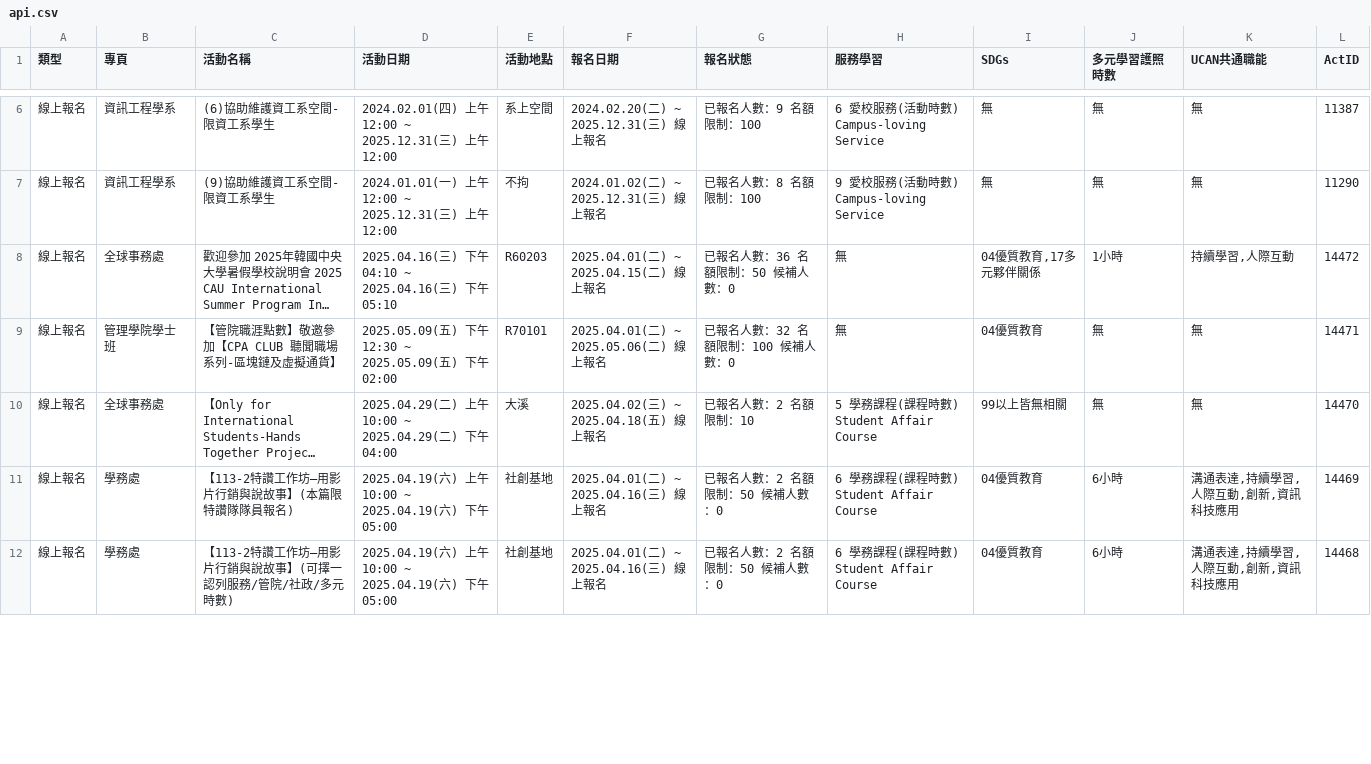
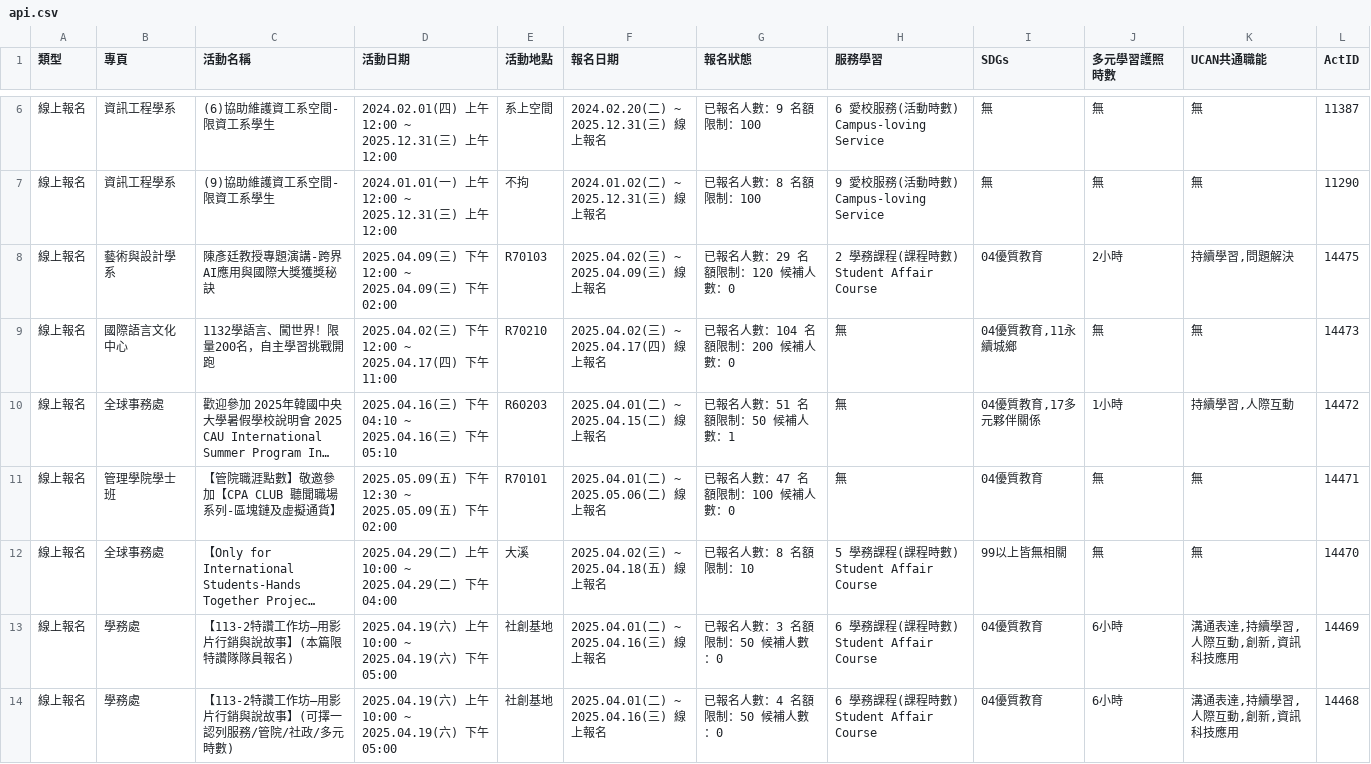
Before and after one commit to yzucse-cc/ops-mid, a CSV file: api.csv, drawn as a sheet; only a part is shown, gaps mark what is left out; long unchanged cells end in …; addresses are those after the commit; the diff covers the shown part only; the diff names each change by its address in the sheet, - before the commit and + after, or states it on an @@ line.

```diff
--- a/api.csv
+++ b/api.csv
+row 8: 線上報名 | 藝術與設計學系 | 陳彥廷教授專題演講-跨界AI應用與國際大獎獲獎秘訣 | 2025.04.09(三) 下午 12:00 ~ 2025.04.09(三) 下午 02:00 | R70103 | 2025.04.02(三) ~ 2025.04.09(三) 線上報名 | 已報名人數：29 名額限制：120 候補人數：0 | 2 學務課程(課程時數) Student Affair Course | 04優質教育 | 2小時 | 持續學習,問題解決 | 14475
+row 9: 線上報名 | 國際語言文化中心 | 1132學語言、闖世界！限量200名，自主學習挑戰開跑 | 2025.04.02(三) 下午 12:00 ~ 2025.04.17(四) 下午 11:00 | R70210 | 2025.04.02(三) ~ 2025.04.17(四) 線上報名 | 已報名人數：104 名額限制：200 候補人數：0 | 無 | 04優質教育,11永續城鄉 | 無 | 無 | 14473
-G10 (報名狀態): 已報名人數：36 名額限制：50 候補人數：0
+G10 (報名狀態): 已報名人數：51 名額限制：50 候補人數：1
-G11 (報名狀態): 已報名人數：32 名額限制：100 候補人數：0
+G11 (報名狀態): 已報名人數：47 名額限制：100 候補人數：0
-G12 (報名狀態): 已報名人數：2 名額限制：10
+G12 (報名狀態): 已報名人數：8 名額限制：10
-G13 (報名狀態): 已報名人數：2 名額限制：50 候補人數：0
+G13 (報名狀態): 已報名人數：3 名額限制：50 候補人數：0
-G14 (報名狀態): 已報名人數：2 名額限制：50 候補人數：0
+G14 (報名狀態): 已報名人數：4 名額限制：50 候補人數：0
```
Also changed, not shown: 1 removed row and 53 edited cells elsewhere in this file.
